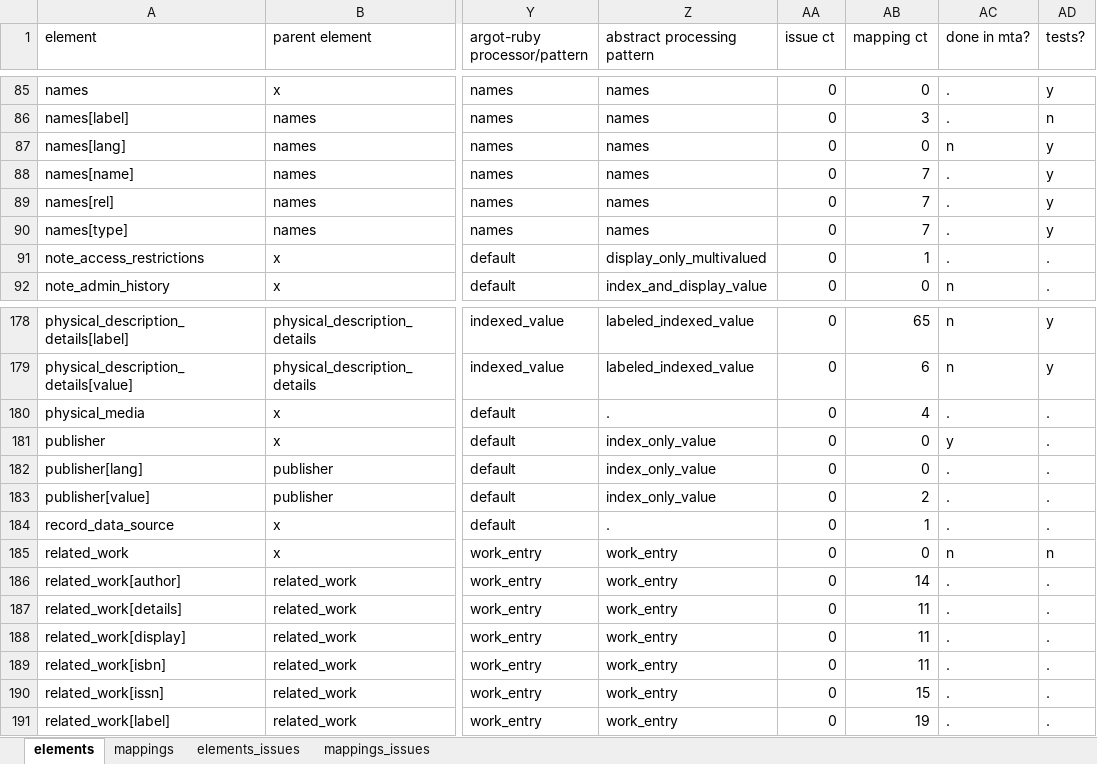
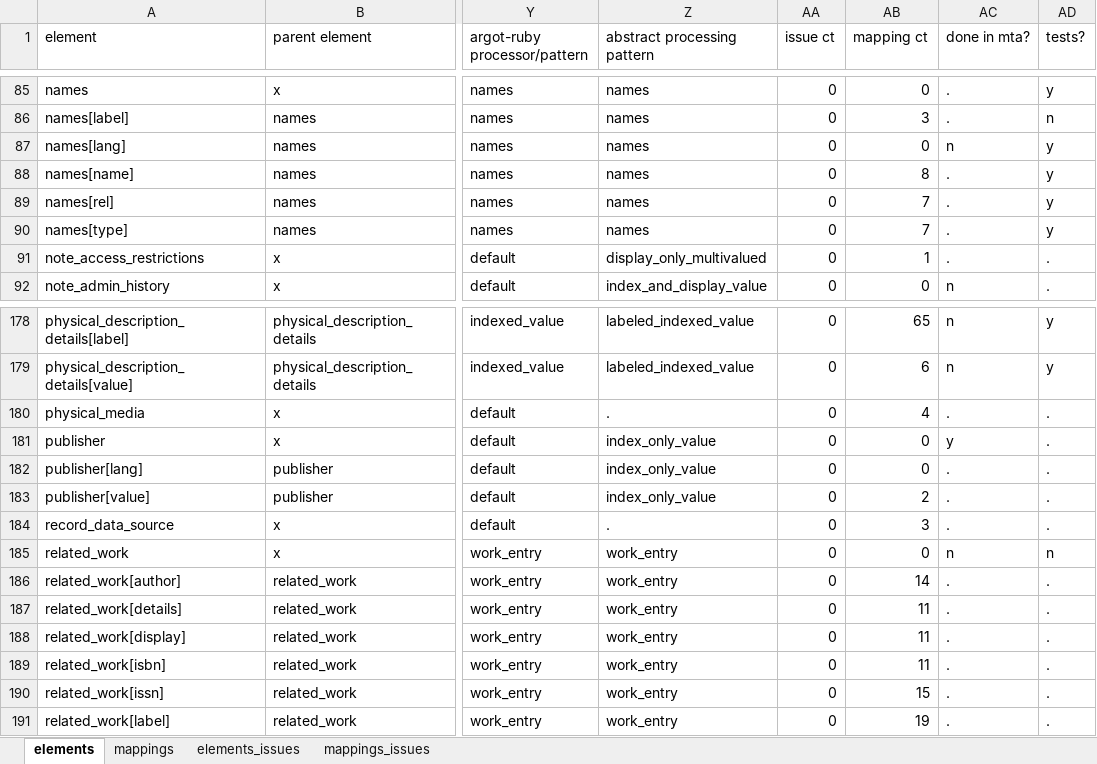
Before and after one commit to trln/data-documentation, an Excel workbook: argot/argot.xlsx, sheet elements, drawn as a sheet; only a part is shown, gaps mark what is left out; values as stored, in another font and other column widths than the file's, no borders; table styles not drawn; the diff names each change by its address in the sheet, - before the commit and + after, or states it on an @@ line.

```diff
--- a/argot/argot.xlsx (sheet elements)
+++ b/argot/argot.xlsx (sheet elements)
-AB88 (mapping ct): 7
+AB88 (mapping ct): 8
-AB184 (mapping ct): 1
+AB184 (mapping ct): 3
```
Also changed, not shown: sheet mappings, sheet elements_issues, 57 other files.
